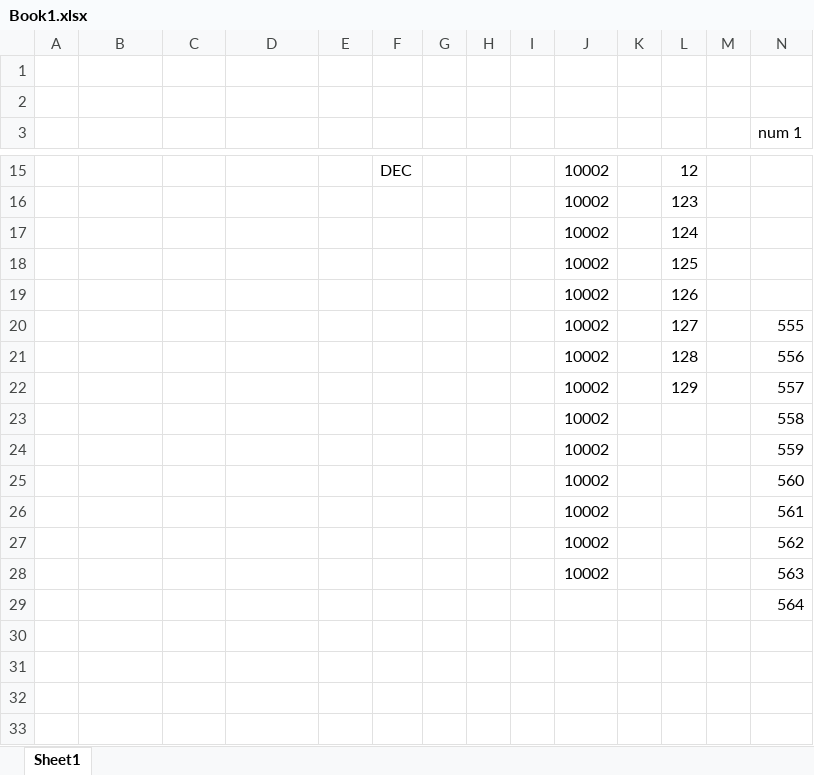
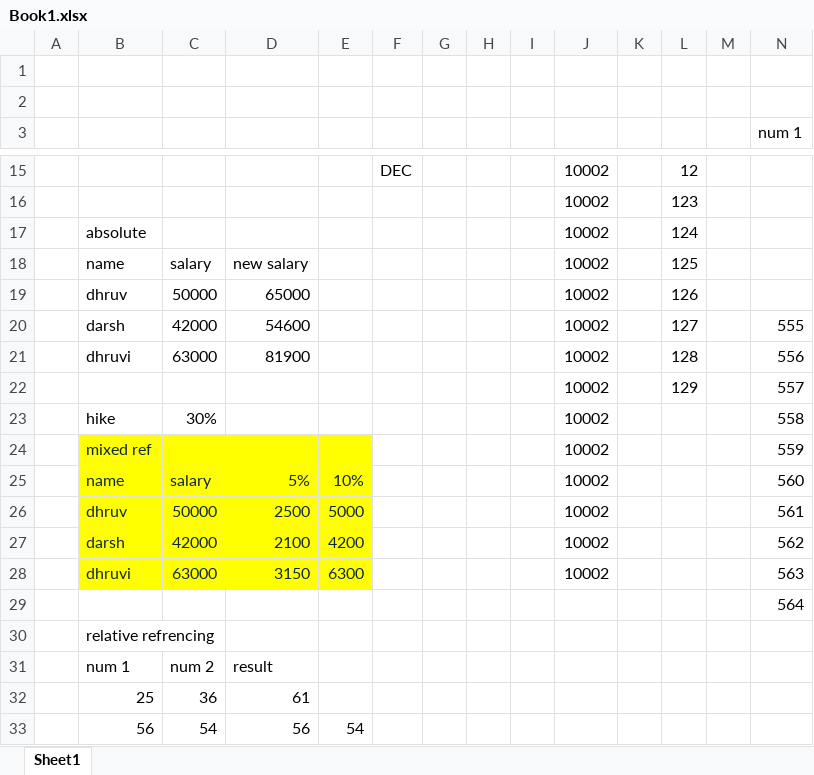
Before and after one commit to DhruvPanchal0312/Data-Science-and-Analysis-With-GenAI, an Excel workbook: EXCEL/Book1.xlsx, sheet Sheet1, drawn as a sheet; only a part is shown, gaps mark what is left out; values as stored, in another font and other column widths than the file's, no borders; removed rows and columns are numbered as before the commit, all else as after; rows hold the shown columns only; the diff names each change by its address in the sheet, - before the commit and + after, or states it on an @@ line.

Commit message:
Update Book1.xlsx and add Details.xlsx sample data

```diff
--- a/EXCEL/Book1.xlsx (sheet Sheet1)
+++ b/EXCEL/Book1.xlsx (sheet Sheet1)
-B17: (empty)
+B17: absolute
-row 18:  |  |  |  |  |  |  |  |  | 10002 |  | 125
-row 19:  |  |  |  |  |  |  |  |  | 10002 |  | 126
-row 20:  |  |  |  |  |  |  |  |  | 10002 |  | 127 |  | 555
-row 21:  |  |  |  |  |  |  |  |  | 10002 |  | 128 |  | 556
+row 18:  | name | salary | new salary |  |  |  |  |  | 10002 |  | 125
+row 19:  | dhruv | 50000 | 65000 |  |  |  |  |  | 10002 |  | 126
+row 20:  | darsh | 42000 | 54600 |  |  |  |  |  | 10002 |  | 127 |  | 555
+row 21:  | dhruvi | 63000 | 81900 |  |  |  |  |  | 10002 |  | 128 |  | 556
-B23: (empty)
+B23: hike
-C23: (empty)
+C23: 30%
-B24: (empty)
+B24: mixed ref
-B24:E24 fill: none
+B24:E24 fill: #FFFF00
-row 25:  |  |  |  |  |  |  |  |  | 10002 |  |  |  | 560
-row 26:  |  |  |  |  |  |  |  |  | 10002 |  |  |  | 561
-row 27:  |  |  |  |  |  |  |  |  | 10002 |  |  |  | 562
-row 28:  |  |  |  |  |  |  |  |  | 10002 |  |  |  | 563
+row 25:  | name | salary | 5% | 10% |  |  |  |  | 10002 |  |  |  | 560
+row 26:  | dhruv | 50000 | 2500 | 5000 |  |  |  |  | 10002 |  |  |  | 561
+row 27:  | darsh | 42000 | 2100 | 4200 |  |  |  |  | 10002 |  |  |  | 562
+row 28:  | dhruvi | 63000 | 3150 | 6300 |  |  |  |  | 10002 |  |  |  | 563
+row 30:  | relative refrencing
+row 31:  | num 1 | num 2 | result
+row 32:  | 25 | 36 | 61
+row 33:  | 56 | 54 | 56 | 54
```
Also changed, not shown: 1 other file.
